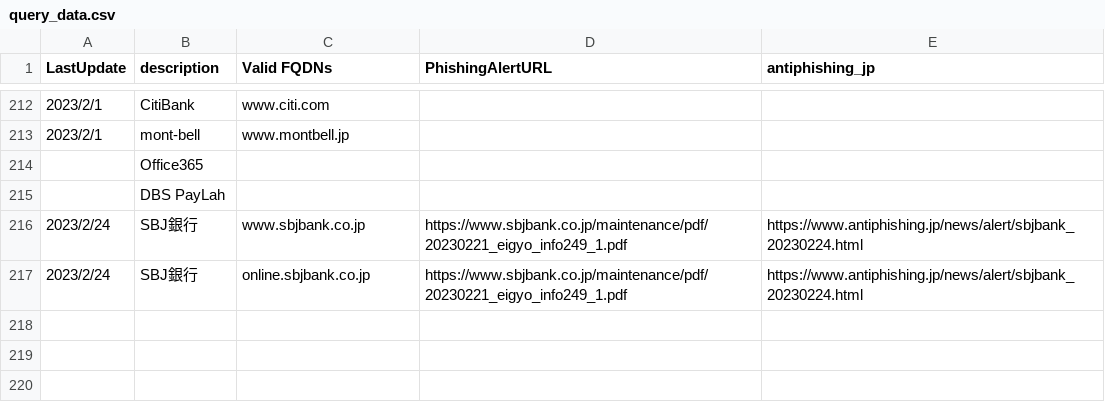
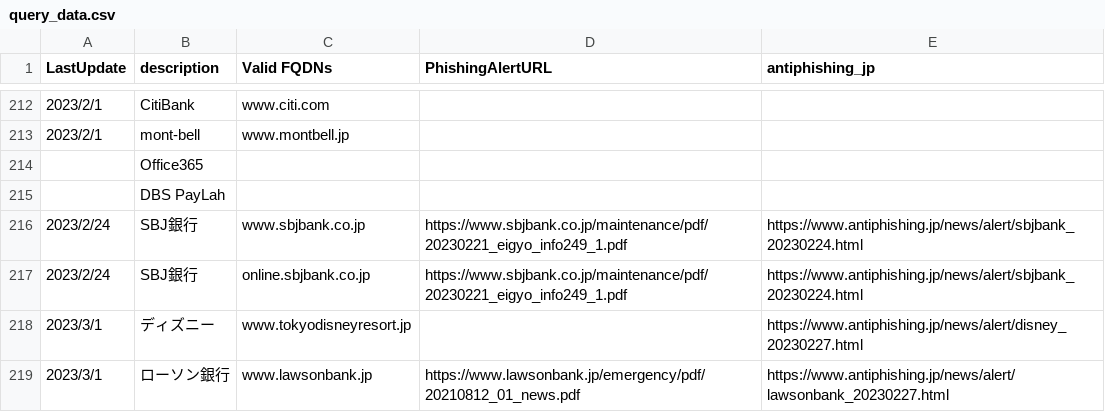
Before and after one commit to secalert170925/PhishingTarget_ValidDomains, a CSV file: query_data.csv, drawn as a sheet; only a part is shown, gaps mark what is left out; the diff names each change by its address in the sheet, - before the commit and + after, or states it on an @@ line.

Commit message:
Add files via upload
ディズニー,ローソン銀行

```diff
--- a/query_data.csv
+++ b/query_data.csv
+row 218: 2023/3/1 | ディズニー | www.tokyodisneyresort.jp |  | https://www.antiphishing.jp/news/alert/disney_20230227.html
+row 219: 2023/3/1 | ローソン銀行 | www.lawsonbank.jp | https://www.lawsonbank.jp/emergency/pdf/20210812_01_news.pdf | https://www.antiphishing.jp/news/alert/lawsonbank_20230227.html
```
